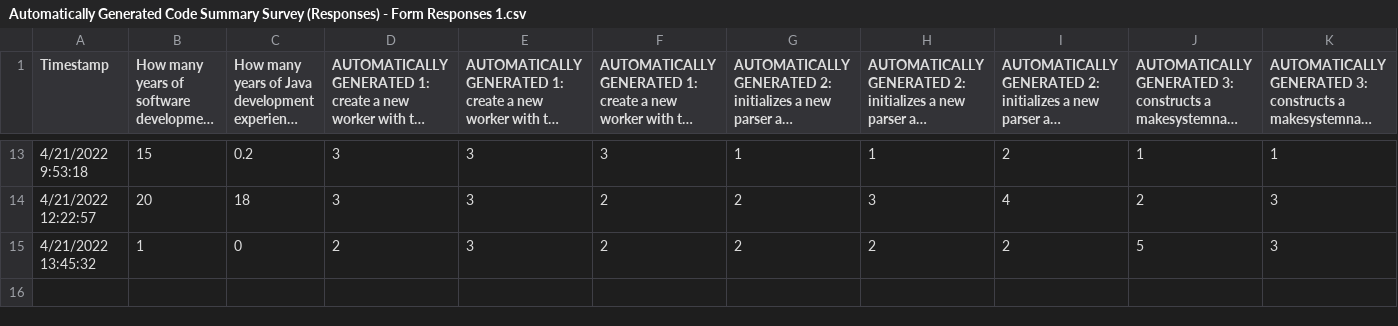
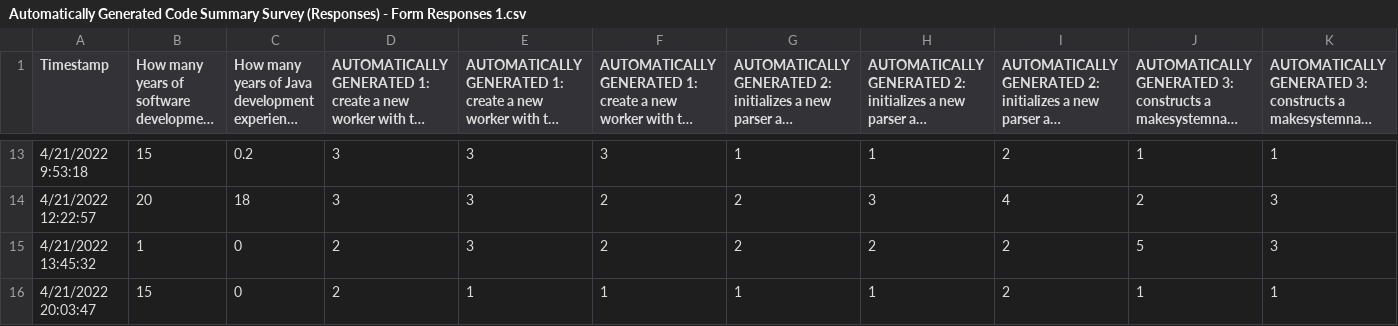
Before and after one commit to 8-bit-brain-again/NeuralCodeSum, a CSV file: analysis/Automatically Generated Code Summary Survey (Responses) - Form Responses 1.csv, drawn as a sheet; only a part is shown, gaps mark what is left out; long unchanged cells end in …; rows hold the shown columns only; the diff names each change by its address in the sheet, - before the commit and + after, or states it on an @@ line.

Commit message:
15 participants

```diff
--- a/analysis/Automatically Generated Code Summary Survey (Responses) - Form Responses 1.csv
+++ b/analysis/Automatically Generated Code Summary Survey (Responses) - Form Responses 1.csv
+row 16: 4/21/2022 20:03:47 | 15 | 0 | 2 | 1 | 1 | 1 | 1 | 2 | 1 | 1
```
